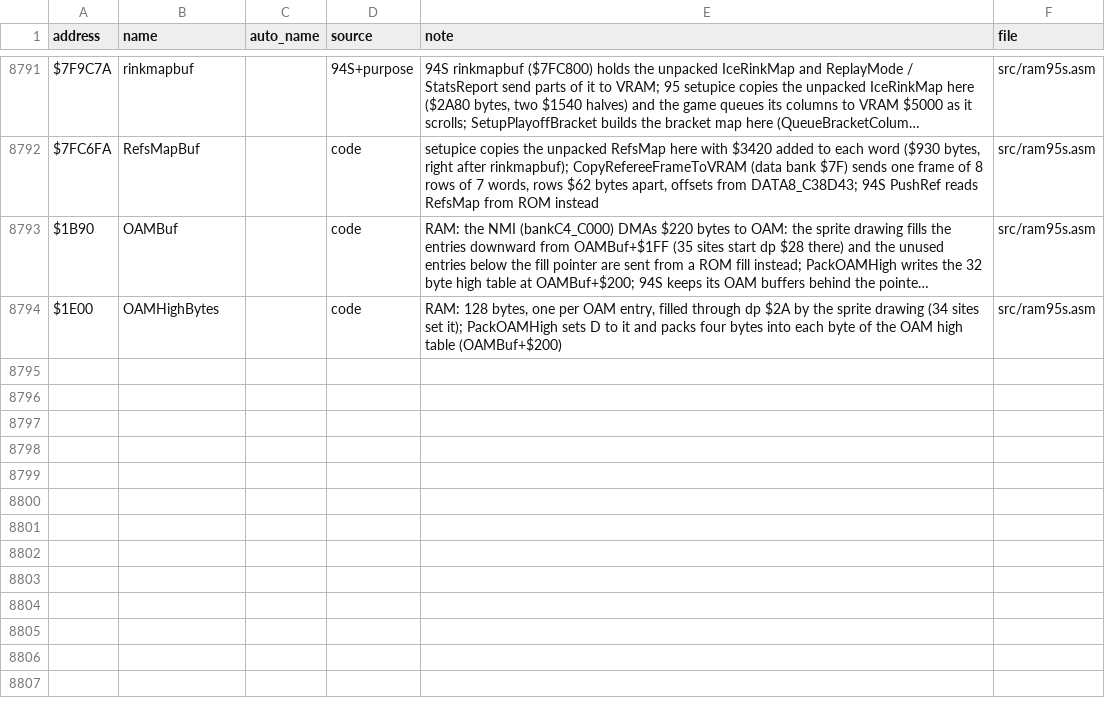
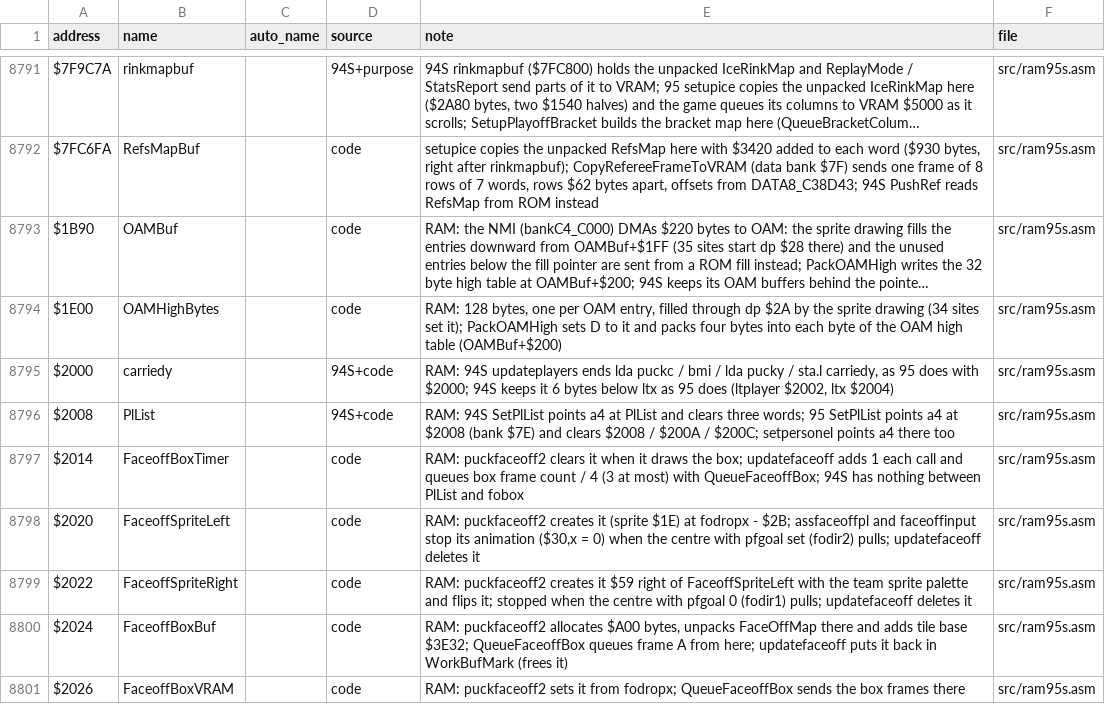
Before and after one commit to Mhopkinsinc/NHL95SNES, a CSV file: docs/name_map.csv, drawn as a sheet; only a part is shown, gaps mark what is left out; long unchanged cells end in …; the diff names each change by its address in the sheet, - before the commit and + after, or states it on an @@ line.

```diff
--- a/docs/name_map.csv
+++ b/docs/name_map.csv
+row 8795: $2000 | carriedy |  | 94S+code | RAM: 94S updateplayers ends lda puckc / bmi / lda pucky / sta.l carriedy, as 95 does with $2000; 94S keeps it 6 bytes below ltx as 95 does (ltplayer $2002, ltx $2004) | src/ram95s.asm
+row 8796: $2008 | PlList |  | 94S+code | RAM: 94S SetPlList points a4 at PlList and clears three words; 95 SetPlList points a4 at $2008 (bank $7E) and clears $2008 / $200A / $200C; setpersonel points a4 there too | src/ram95s.asm
+row 8797: $2014 | FaceoffBoxTimer |  | code | RAM: puckfaceoff2 clears it when it draws the box; updatefaceoff adds 1 each call and queues box frame count / 4 (3 at most) with QueueFaceoffBox; 94S has nothing between PlList and fobox | src/ram95s.asm
+row 8798: $2020 | FaceoffSpriteLeft |  | code | RAM: puckfaceoff2 creates it (sprite $1E) at fodropx - $2B; assfaceoffpl and faceoffinput stop its animation ($30,x = 0) when the centre with pfgoal set (fodir2) pulls; updatefaceoff deletes it | src/ram95s.asm
+row 8799: $2022 | FaceoffSpriteRight |  | code | RAM: puckfaceoff2 creates it $59 right of FaceoffSpriteLeft with the team sprite palette and flips it; stopped when the centre with pfgoal 0 (fodir1) pulls; updatefaceoff deletes it | src/ram95s.asm
+row 8800: $2024 | FaceoffBoxBuf |  | code | RAM: puckfaceoff2 allocates $A00 bytes, unpacks FaceOffMap there and adds tile base $3E32; QueueFaceoffBox queues frame A from here; updatefaceoff puts it back in WorkBufMark (frees it) | src/ram95s.asm
+row 8801: $2026 | FaceoffBoxVRAM |  | code | RAM: puckfaceoff2 sets it from fodropx; QueueFaceoffBox sends the box frames there | src/ram95s.asm
```
Also changed, not shown: 6 other files.
